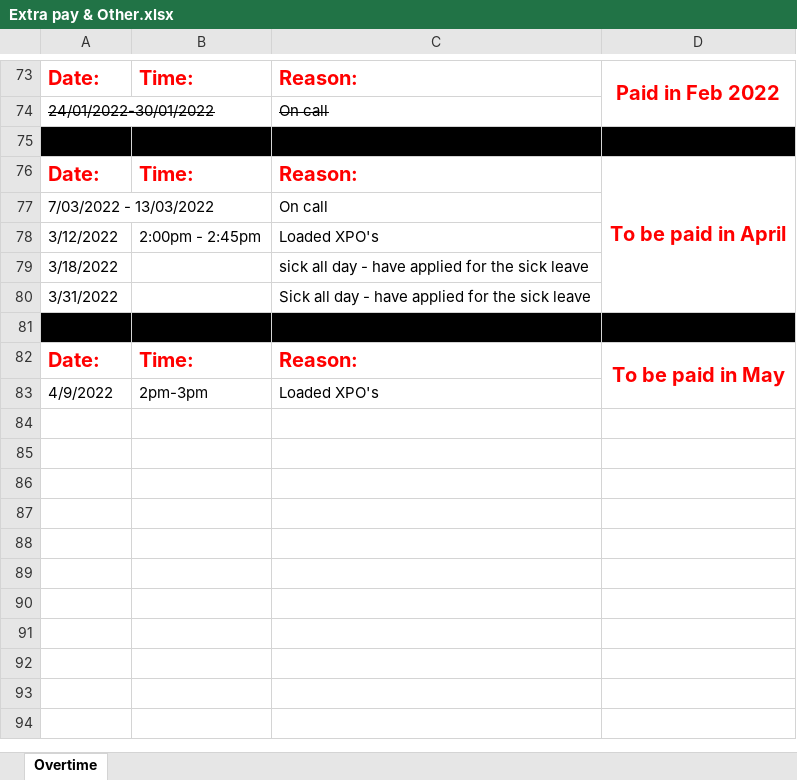
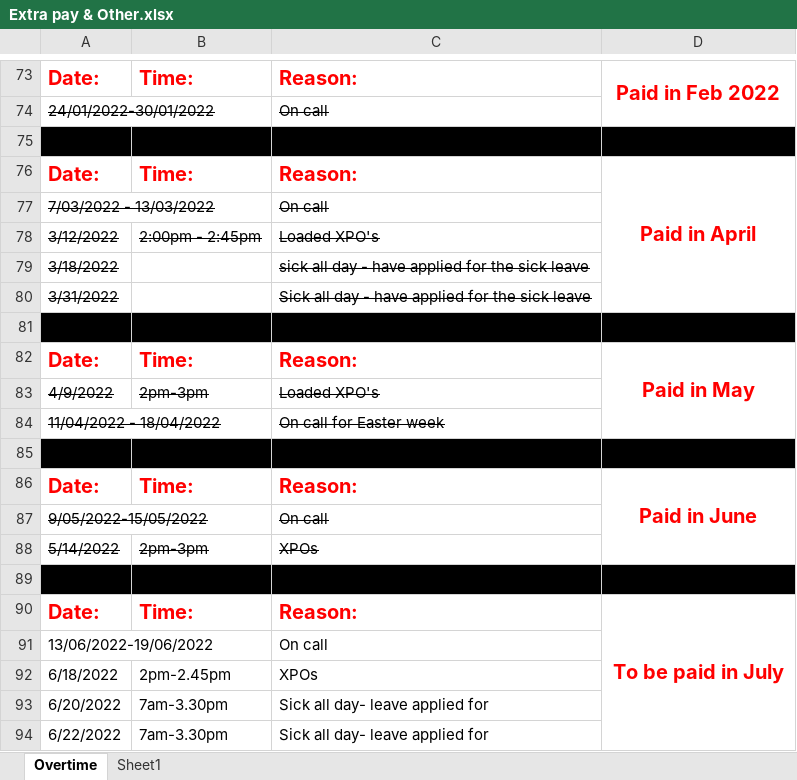
Before and after one commit to jesskyliebt/Main, an Excel workbook: Documents/Daily/Extra pay & Other.xlsx, sheet Overtime, drawn as a sheet; only a part is shown, gaps mark what is left out; values as stored, in another font and other column widths than the file's, no borders; the diff names each change by its address in the sheet, - before the commit and + after, or states it on an @@ line.

Commit message:
Add files via upload

```diff
--- a/Documents/Daily/Extra pay & Other.xlsx (sheet Overtime)
+++ b/Documents/Daily/Extra pay & Other.xlsx (sheet Overtime)
+sheet tab: Sheet1
-D76: To be paid in April
+D76: Paid in April
-A77 strikethrough: off
+A77 strikethrough: on
-C77 strikethrough: off
+C77 strikethrough: on
-A78:C78 strikethrough: off
+A78:C78 strikethrough: on
-A79:A80 strikethrough: off
+A79:A80 strikethrough: on
-C79:C80 strikethrough: off
+C79:C80 strikethrough: on
-D82: To be paid in May
+D82: Paid in May
-A83:C83 strikethrough: off
+A83:C83 strikethrough: on
+row 84: 11/04/2022 - 18/04/2022 |  | On call for Easter week
+row 85: (empty)
+row 86: Date: | Time: | Reason: | Paid in June
+row 87: 9/05/2022-15/05/2022 |  | On call
+row 88: 5/14/2022 | 2pm-3pm | XPOs
+row 89: (empty)
+row 90: Date: | Time: | Reason: | To be paid in July
+row 91: 13/06/2022-19/06/2022 |  | On call
+row 92: 6/18/2022 | 2pm-2.45pm | XPOs
+row 93: 6/20/2022 | 7am-3.30pm | Sick all day- leave applied for
+row 94: 6/22/2022 | 7am-3.30pm | Sick all day- leave applied for
```
